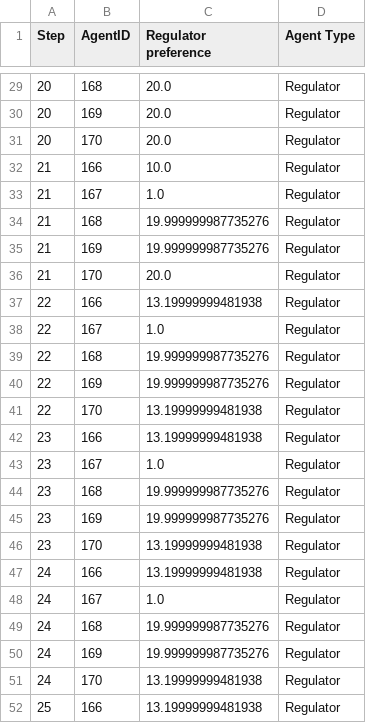
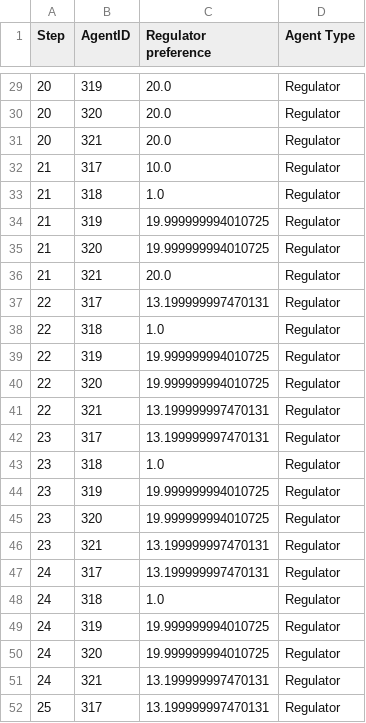
Before and after one commit to ptmdmusique/insite-abm-mock-data, a CSV file: housing-abm/data/output/regulator-data.csv, drawn as a sheet; only a part is shown, gaps mark what is left out; the diff covers the shown part only.

```diff
--- a/housing-abm/data/output/regulator-data.csv
+++ b/housing-abm/data/output/regulator-data.csv
@@ -29,24 +29,24 @@ Step,AgentID,Regulator preference,Agent Type
-20,168,20.0,Regulator
-20,169,20.0,Regulator
-20,170,20.0,Regulator
-21,166,10.0,Regulator
-21,167,1.0,Regulator
-21,168,19.999999987735276,Regulator
-21,169,19.999999987735276,Regulator
-21,170,20.0,Regulator
-22,166,13.19999999481938,Regulator
-22,167,1.0,Regulator
-22,168,19.999999987735276,Regulator
-22,169,19.999999987735276,Regulator
-22,170,13.19999999481938,Regulator
-23,166,13.19999999481938,Regulator
-23,167,1.0,Regulator
-23,168,19.999999987735276,Regulator
-23,169,19.999999987735276,Regulator
-23,170,13.19999999481938,Regulator
-24,166,13.19999999481938,Regulator
-24,167,1.0,Regulator
-24,168,19.999999987735276,Regulator
-24,169,19.999999987735276,Regulator
-24,170,13.19999999481938,Regulator
-25,166,13.19999999481938,Regulator
+20,319,20.0,Regulator
+20,320,20.0,Regulator
+20,321,20.0,Regulator
+21,317,10.0,Regulator
+21,318,1.0,Regulator
+21,319,19.999999994010725,Regulator
+21,320,19.999999994010725,Regulator
+21,321,20.0,Regulator
+22,317,13.199999997470131,Regulator
+22,318,1.0,Regulator
+22,319,19.999999994010725,Regulator
+22,320,19.999999994010725,Regulator
+22,321,13.199999997470131,Regulator
+23,317,13.199999997470131,Regulator
+23,318,1.0,Regulator
+23,319,19.999999994010725,Regulator
+23,320,19.999999994010725,Regulator
+23,321,13.199999997470131,Regulator
+24,317,13.199999997470131,Regulator
+24,318,1.0,Regulator
+24,319,19.999999994010725,Regulator
+24,320,19.999999994010725,Regulator
+24,321,13.199999997470131,Regulator
+25,317,13.199999997470131,Regulator
```
Also changed, not shown: 34 edited cells elsewhere in this file, housing-abm/data/batch_output/panel-data-full.csv, housing-abm/data/batch_output/panel-data.csv, 7 other files.
